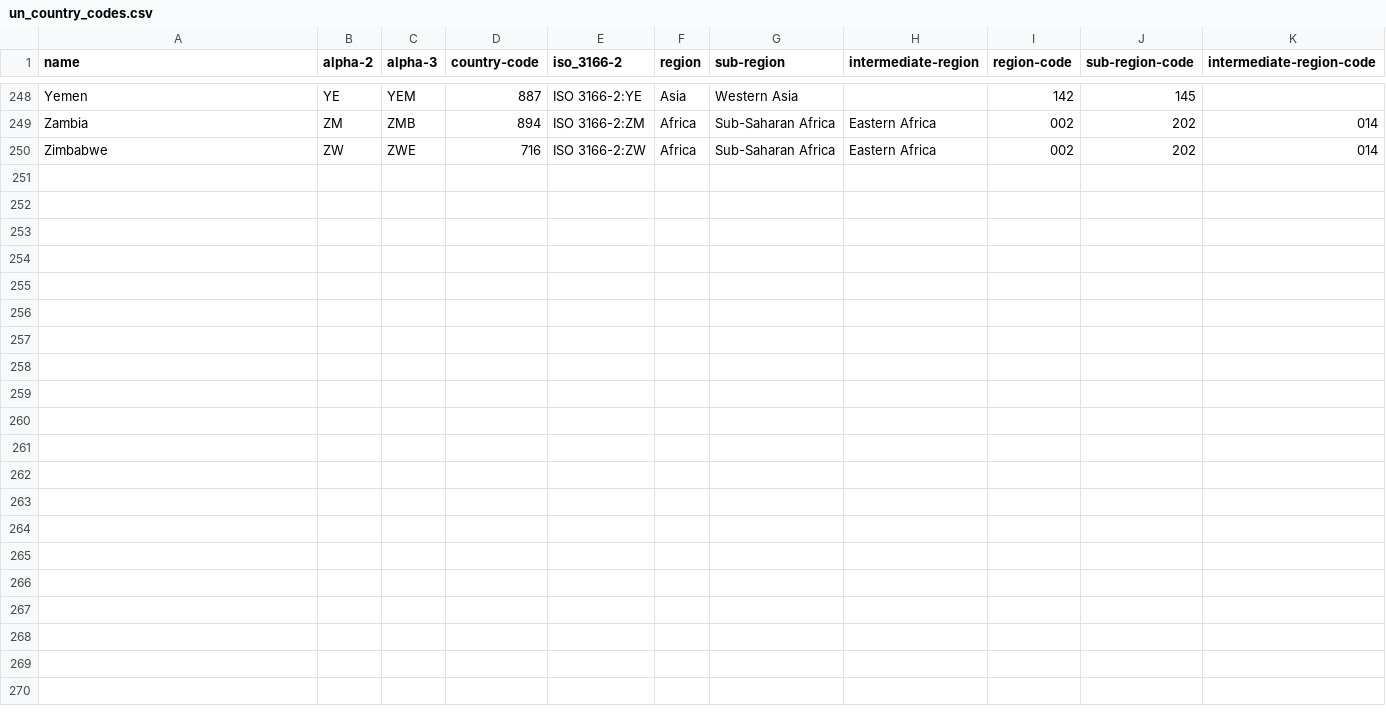
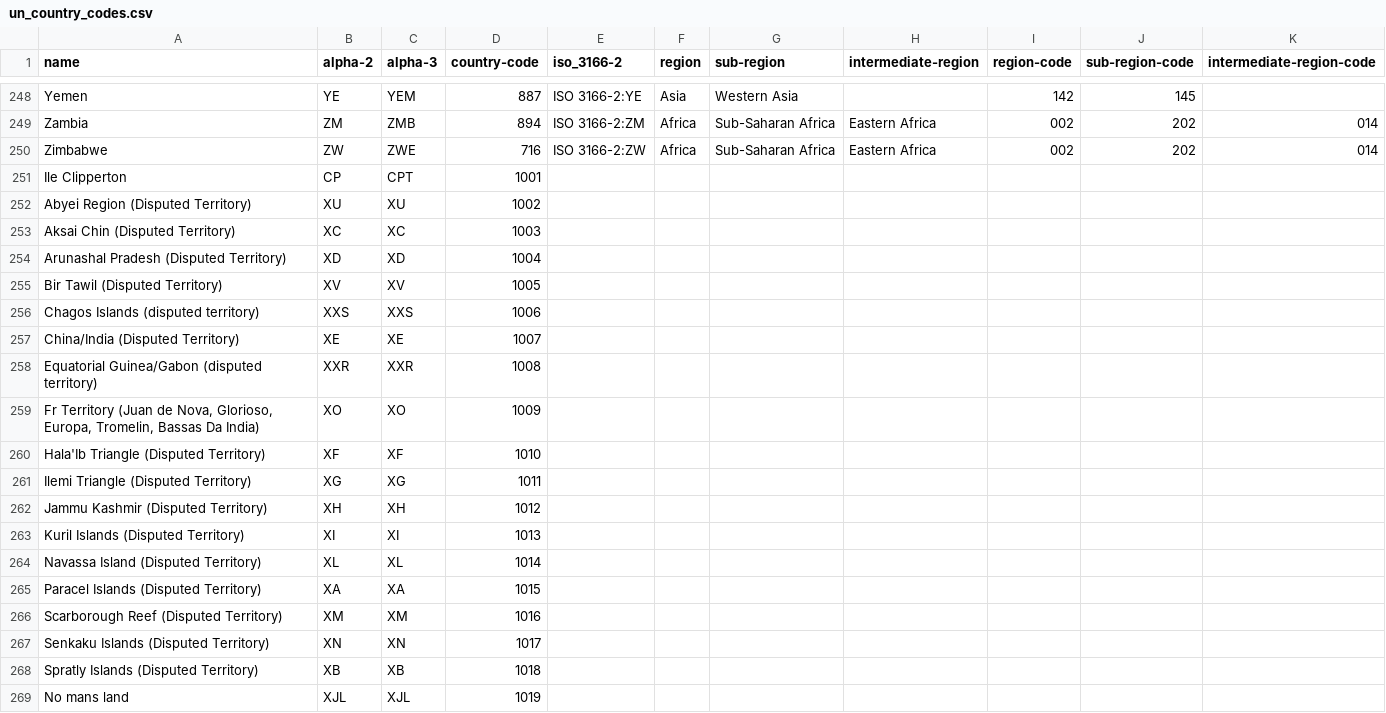
Before and after one commit to ec-jrc/lisflood-utilities, a CSV file: src/lisfloodutilities/water-demand-historic/ancillary_data/un_country_codes.csv, drawn as a sheet; only a part is shown, gaps mark what is left out; the diff names each change by its address in the sheet, - before the commit and + after, or states it on an @@ line.

Commit message:
Updated country codes csv file and  readme for new world borders map

```diff
--- a/src/lisfloodutilities/water-demand-historic/ancillary_data/un_country_codes.csv
+++ b/src/lisfloodutilities/water-demand-historic/ancillary_data/un_country_codes.csv
+row 251: Ile Clipperton | CP | CPT | 1001
+row 252: Abyei Region (Disputed Territory) | XU | XU | 1002
+row 253: Aksai Chin (Disputed Territory) | XC | XC | 1003
+row 254: Arunashal Pradesh (Disputed Territory) | XD | XD | 1004
+row 255: Bir Tawil (Disputed Territory) | XV | XV | 1005
+row 256: Chagos Islands (disputed territory) | XXS | XXS | 1006
+row 257: China/India (Disputed Territory) | XE | XE | 1007
+row 258: Equatorial Guinea/Gabon (disputed territory) | XXR | XXR | 1008
+row 259: Fr Territory (Juan de Nova, Glorioso, Europa, Tromelin, Bassas Da India) | XO | XO | 1009
+row 260: Hala'Ib Triangle (Disputed Territory) | XF | XF | 1010
+row 261: Ilemi Triangle (Disputed Territory) | XG | XG | 1011
+row 262: Jammu Kashmir (Disputed Territory) | XH | XH | 1012
+row 263: Kuril Islands (Disputed Territory) | XI | XI | 1013
+row 264: Navassa Island (Disputed Territory) | XL | XL | 1014
+row 265: Paracel Islands (Disputed Territory) | XA | XA | 1015
+row 266: Scarborough Reef (Disputed Territory) | XM | XM | 1016
+row 267: Senkaku Islands (Disputed Territory) | XN | XN | 1017
+row 268: Spratly Islands (Disputed Territory) | XB | XB | 1018
+row 269: No mans land | XJL | XJL | 1019
```
Also changed, not shown: 2 other files.
